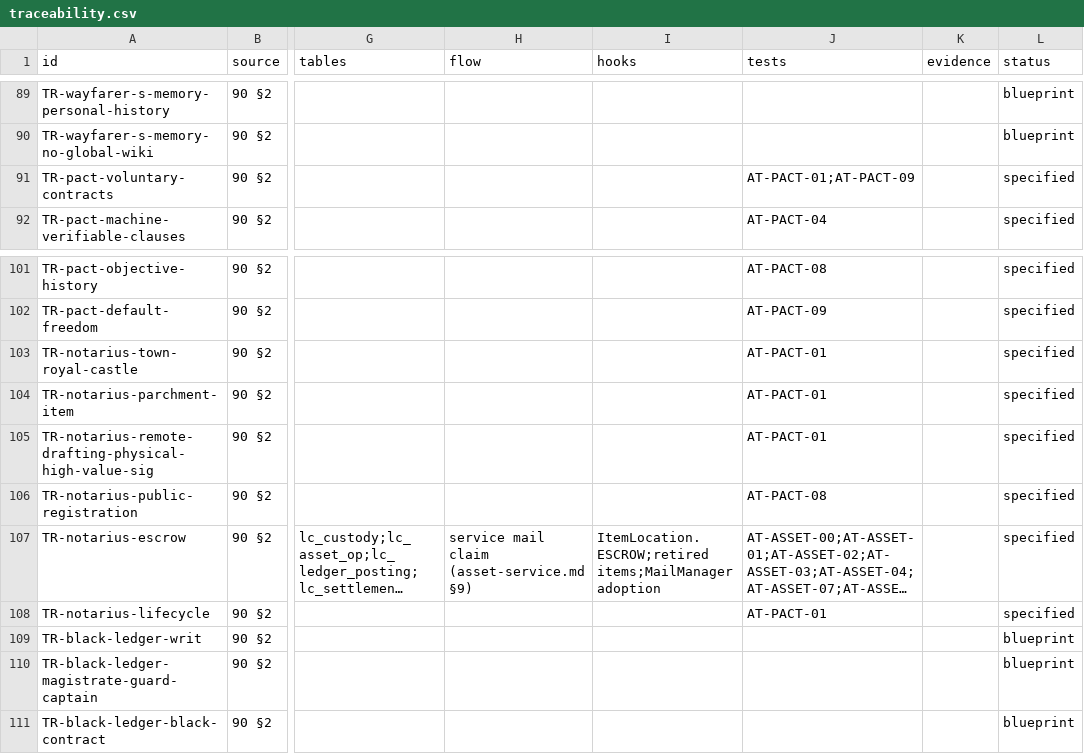
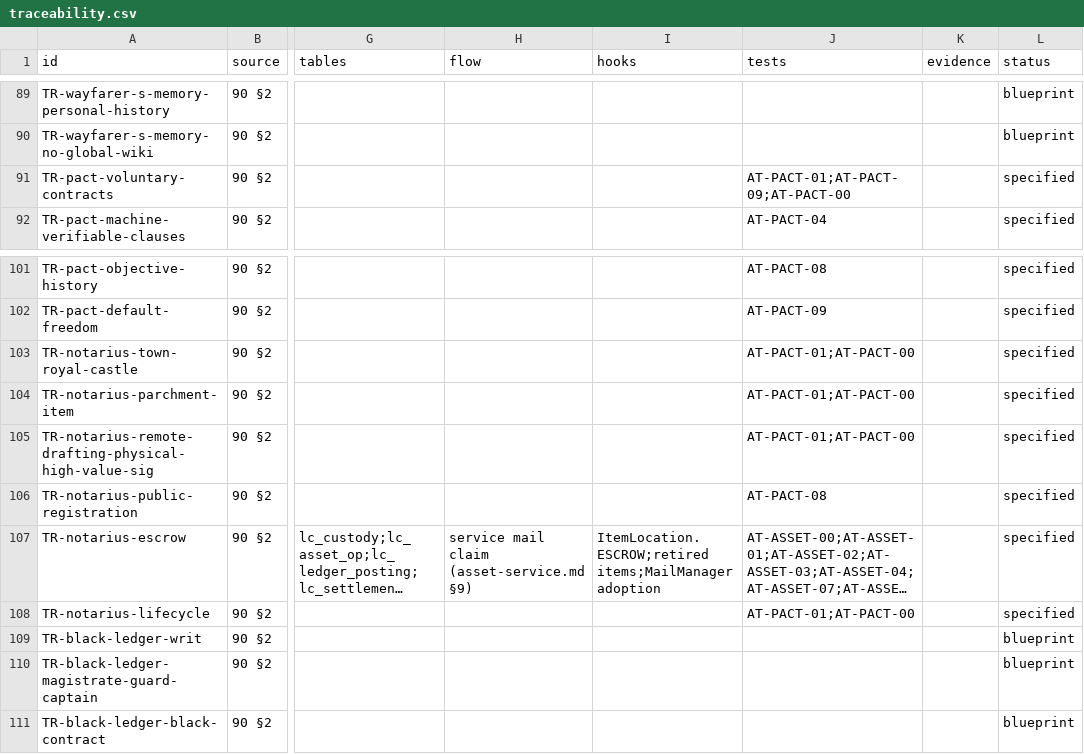
Before and after one commit to nalyk/l2j, a CSV file: docs/blueprint/traceability.csv, drawn as a sheet; only a part is shown, gaps mark what is left out; long unchanged cells end in …; the diff names each change by its address in the sheet, - before the commit and + after, or states it on an @@ line.

```diff
--- a/docs/blueprint/traceability.csv
+++ b/docs/blueprint/traceability.csv
-J91 (tests): AT-PACT-01;AT-PACT-09
+J91 (tests): AT-PACT-01;AT-PACT-09;AT-PACT-00
-J103:J105 (tests): AT-PACT-01
+J103:J105 (tests): AT-PACT-01;AT-PACT-00
-J108 (tests): AT-PACT-01
+J108 (tests): AT-PACT-01;AT-PACT-00
```
Also changed, not shown: 4 other files.
